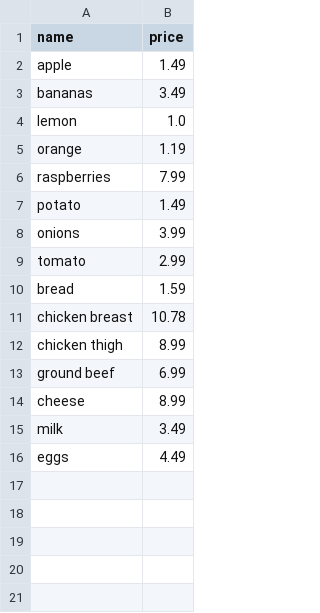
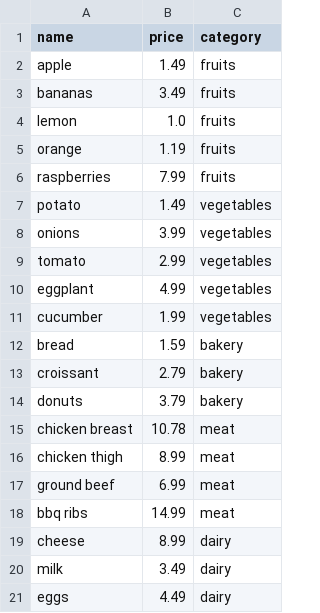
Before and after one commit to a0a912/Term-Project-Prac-3, a CSV file: data/products.csv, drawn as a sheet; the diff names each change by its address in the sheet, - before the commit and + after, or states it on an @@ line.

```diff
--- a/data/products.csv
+++ b/data/products.csv
+column C (category), rows 2-9: fruits | fruits | fruits | fruits | fruits | vegetables | vegetables | vegetables; row 12: bakery; rows 15-17: all meat; rows 19-21: all dairy
+row 10: eggplant | 4.99 | vegetables
+row 11: cucumber | 1.99 | vegetables
+row 13: croissant | 2.79 | bakery
+row 14: donuts | 3.79 | bakery
+row 18: bbq ribs | 14.99 | meat
```
Also changed, not shown: 7 other files.
